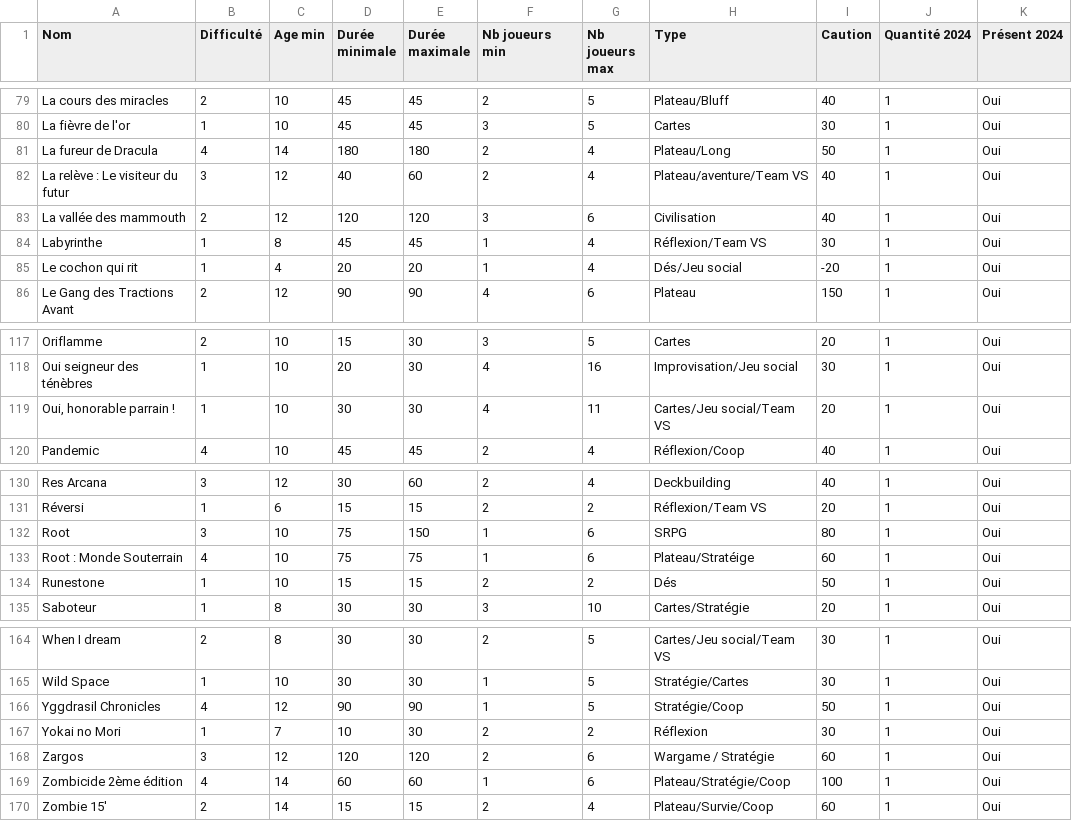
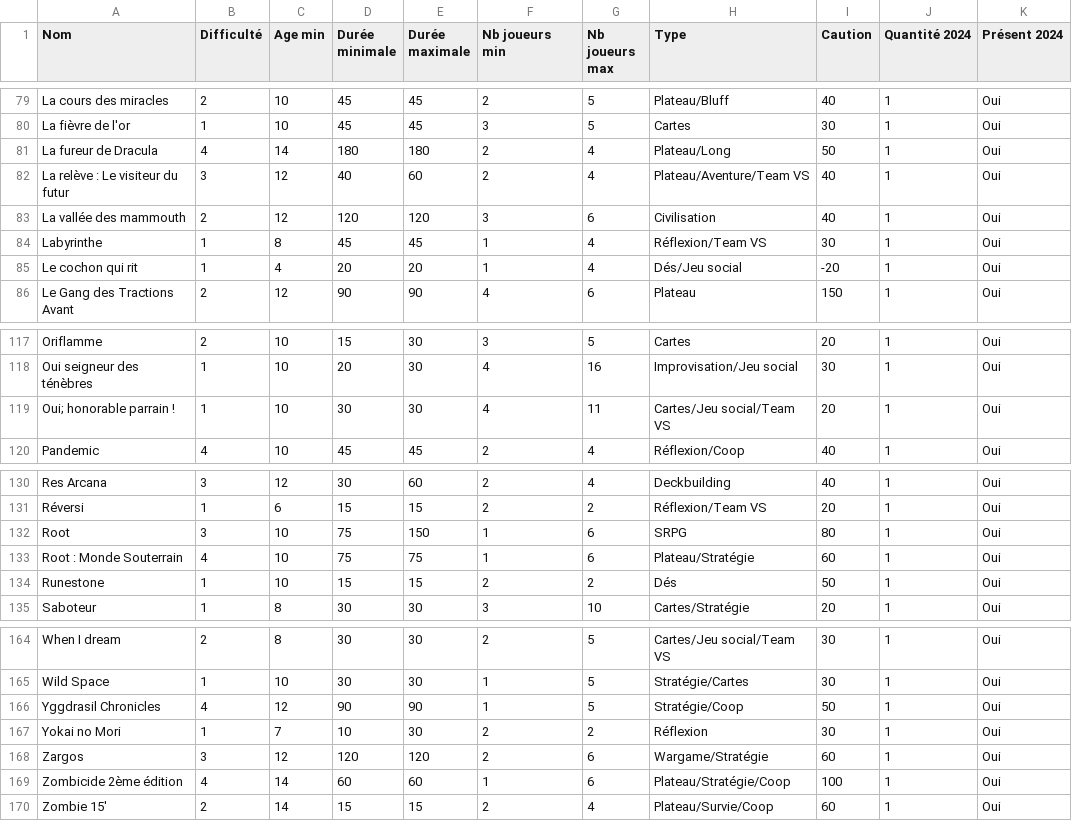
Before and after one commit to Triw-12/Trieur-de-jeu, a CSV file: website/static/csv/Jeu_csv-Jeux.csv, drawn as a sheet; only a part is shown, gaps mark what is left out; the diff covers the shown part only.

```diff
--- a/website/static/csv/Jeu_csv-Jeux.csv
+++ b/website/static/csv/Jeu_csv-Jeux.csv
@@ -81,3 +81,3 @@ La fièvre de l'or;1;10;45;45;3;5;Cartes;30;1;Oui
 La fureur de Dracula;4;14;180;180;2;4;Plateau/Long;50;1;Oui
-La relève : Le visiteur du futur;3;12;40;60;2;4;Plateau/aventure/Team VS;40;1;Oui
+La relève : Le visiteur du futur;3;12;40;60;2;4;Plateau/Aventure/Team VS;40;1;Oui
 La vallée des mammouth;2;12;120;120;3;6;Civilisation;40;1;Oui
@@ -118,3 +118,3 @@ Oriflamme;2;10;15;30;3;5;Cartes;20;1;Oui
 Oui seigneur des ténèbres;1;10;20;30;4;16;Improvisation/Jeu social;30;1;Oui
-Oui, honorable parrain !;1;10;30;30;4;11;Cartes/Jeu social/Team VS;20;1;Oui
+"Oui; honorable parrain !";1;10;30;30;4;11;Cartes/Jeu social/Team VS;20;1;Oui
 Pandemic;4;10;45;45;2;4;Réflexion/Coop;40;1;Oui
@@ -132,3 +132,3 @@ Réversi;1;6;15;15;2;2;Réflexion/Team VS;20;1;Oui
 Root;3;10;75;150;1;6;SRPG;80;1;Oui
-Root : Monde Souterrain;4;10;75;75;1;6;Plateau/Stratéige;60;1;Oui
+Root : Monde Souterrain;4;10;75;75;1;6;Plateau/Stratégie;60;1;Oui
 Runestone;1;10;15;15;2;2;Dés;50;1;Oui
@@ -167,3 +167,3 @@ Yggdrasil Chronicles;4;12;90;90;1;5;Stratégie/Coop;50;1;Oui
 Yokai no Mori;1;7;10;30;2;2;Réflexion;30;1;Oui
-Zargos;3;12;120;120;2;6;Wargame / Stratégie;60;1;Oui
+Zargos;3;12;120;120;2;6;Wargame/Stratégie;60;1;Oui
 Zombicide 2ème édition;4;14;60;60;1;6;Plateau/Stratégie/Coop;100;1;Oui
```
Also changed, not shown: 20 edited cells elsewhere in this file, 27 other files.
